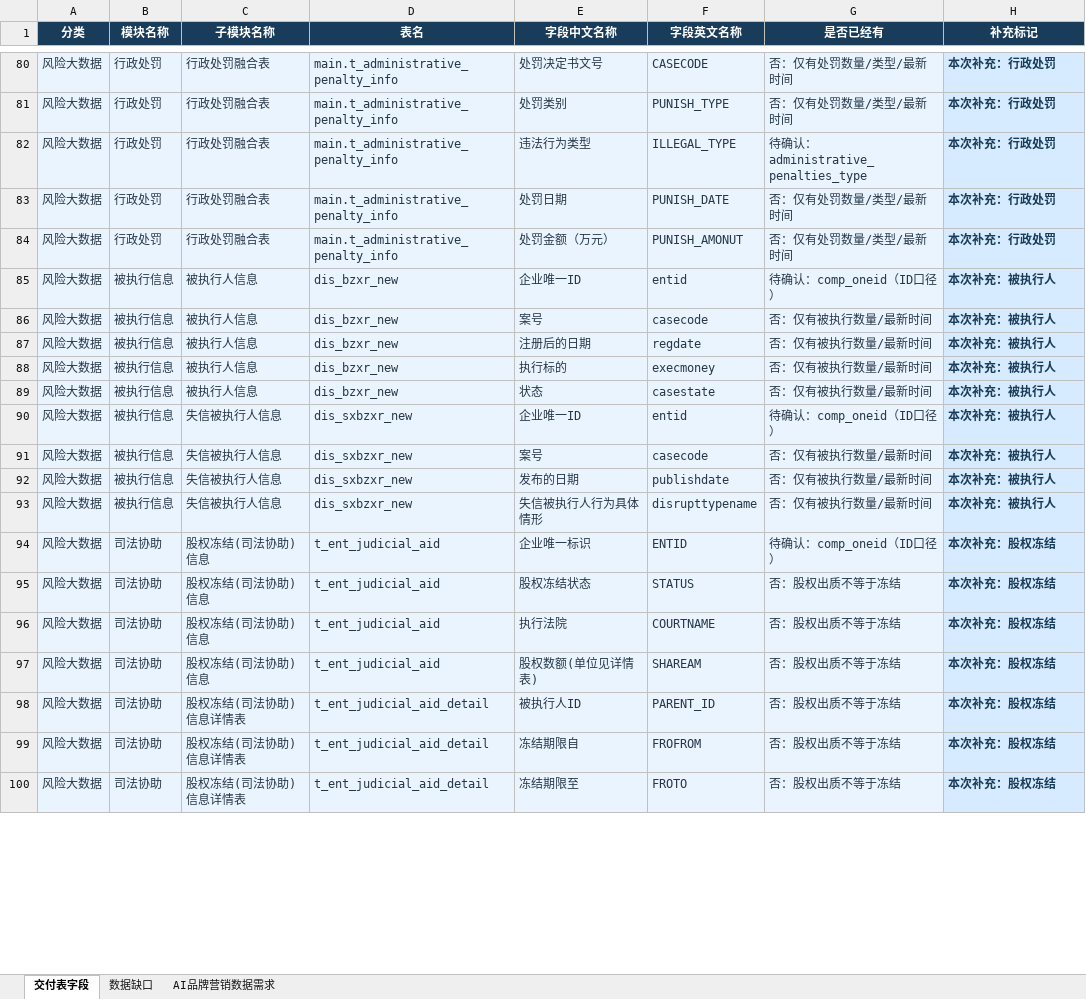
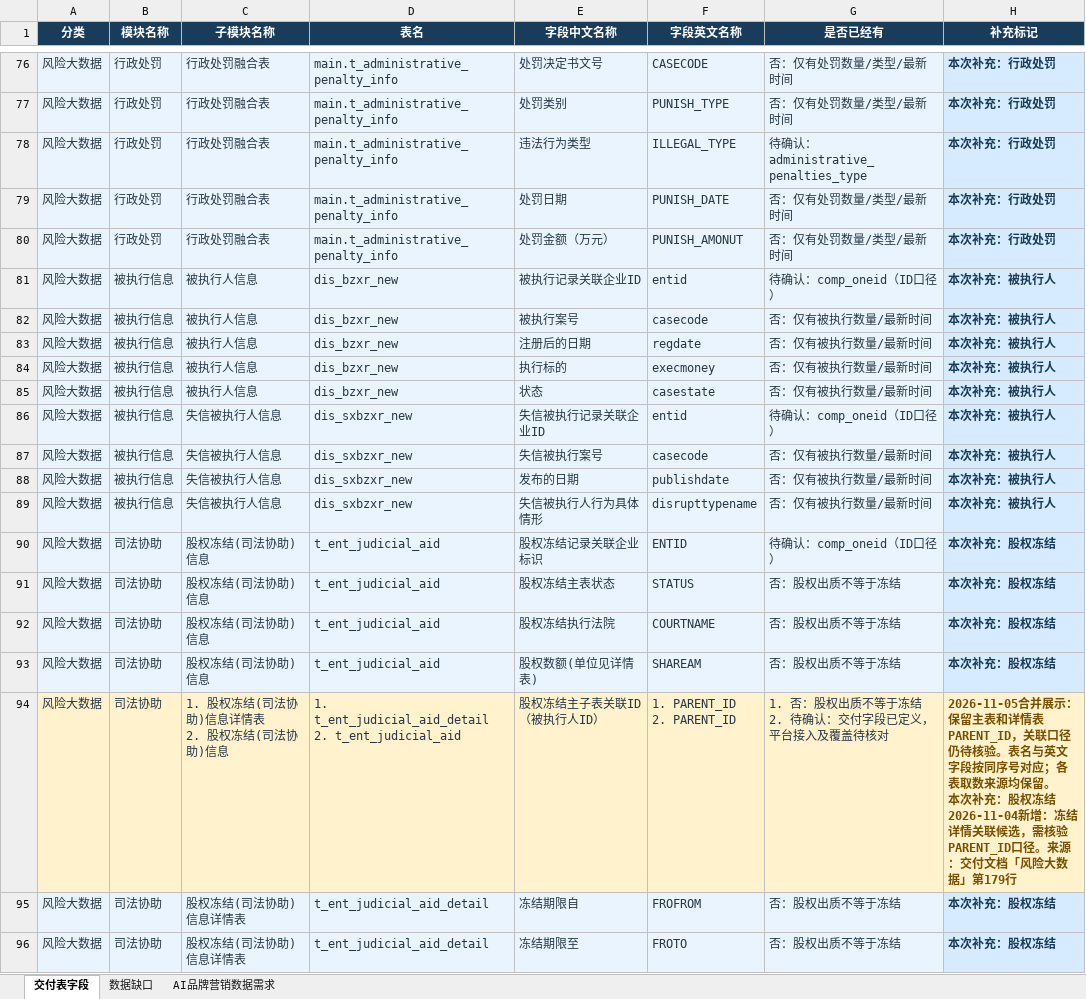
Before and after one commit to lj19960311-tech/CRM-AI, an Excel workbook: 02-需求文档/企服业务标签_本期字段清单.xlsx, sheet 交付表字段, drawn as a sheet; only a part is shown, gaps mark what is left out; values as stored, in another font and other column widths than the file's, no borders; conditional formats and table styles not drawn; addresses are those after the commit; ↵ is a line break in a cell; the diff covers the shown part only; the diff names each change by its address in the sheet, - before the commit and + after, or states it on an @@ line.

```diff
--- a/02-需求文档/企服业务标签_本期字段清单.xlsx (sheet 交付表字段)
+++ b/02-需求文档/企服业务标签_本期字段清单.xlsx (sheet 交付表字段)
-E81 (字段中文名称): 企业唯一ID
+E81 (字段中文名称): 被执行记录关联企业ID
-E82 (字段中文名称): 案号
+E82 (字段中文名称): 被执行案号
-E86 (字段中文名称): 企业唯一ID
+E86 (字段中文名称): 失信被执行记录关联企业ID
-E87 (字段中文名称): 案号
+E87 (字段中文名称): 失信被执行案号
-E90 (字段中文名称): 企业唯一标识
+E90 (字段中文名称): 股权冻结记录关联企业标识
-E91 (字段中文名称): 股权冻结状态
+E91 (字段中文名称): 股权冻结主表状态
-E92 (字段中文名称): 执行法院
+E92 (字段中文名称): 股权冻结执行法院
-A94:G94 fill: #EAF4FF
+A94:G94 fill: #FFF2CC
-C94 (子模块名称): 股权冻结(司法协助)信息详情表
+C94 (子模块名称): 1. 股权冻结(司法协助)信息详情表 ↵ 2. 股权冻结(司法协助)信息
-D94 (表名): t_ent_judicial_aid_detail
+D94 (表名): 1. t_ent_judicial_aid_detail ↵ 2. t_ent_judicial_aid
-E94 (字段中文名称): 被执行人ID
+E94 (字段中文名称): 股权冻结主子表关联ID（被执行人ID）
-F94 (字段英文名称): PARENT_ID
+F94 (字段英文名称): 1. PARENT_ID ↵ 2. PARENT_ID
-G94 (是否已经有): 否：股权出质不等于冻结
+G94 (是否已经有): 1. 否：股权出质不等于冻结 ↵ 2. 待确认：交付字段已定义，平台接入及覆盖待核对
-H94 (补充标记): 本次补充：股权冻结
+H94 (补充标记): 2026-11-05合并展示：保留主表和详情表PARENT_ID，关联口径仍待核验。表名与英文字段按同序号对应；各表取数来源均保留。 ↵ 本次补充：股权冻结 ↵ 2026-11-04新增：冻结详情关联候选，需核验PARENT_ID口径。来源：交付文档「风险大数据」第179行
@@ H94 fill: #D6EBFF → #FFF2CC, text colour: #193C5A → #785000 @@
```
Also changed, not shown: 1 added row, 12 removed rows, 83 edited cells and cell formats elsewhere in this sheet, 1 other file.
